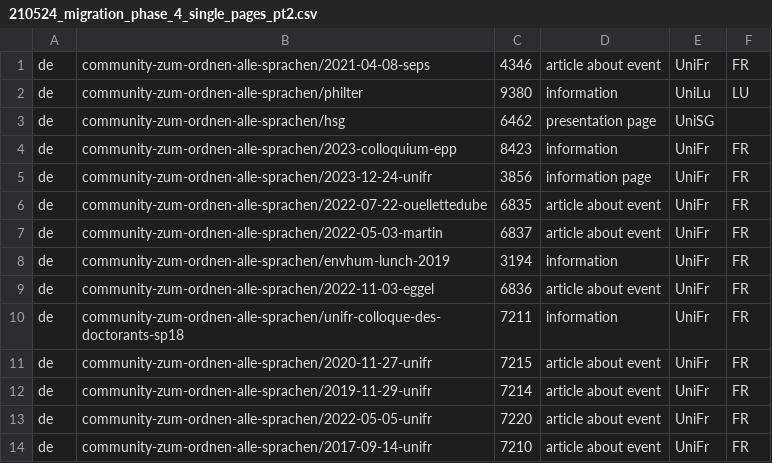
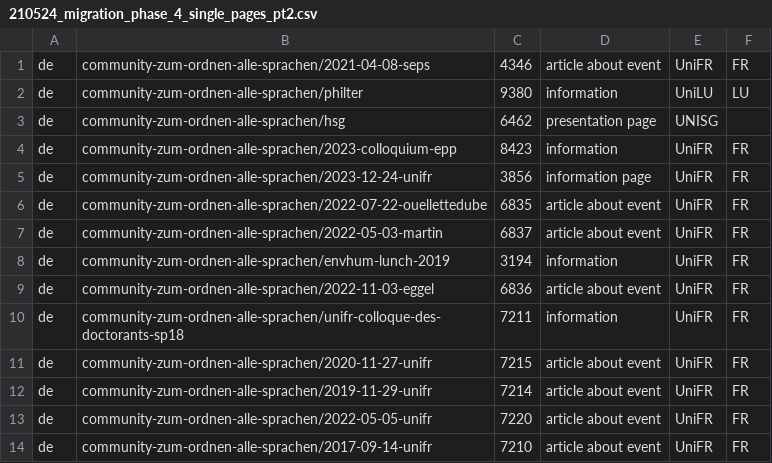
Before and after one commit to Philosophie-ch/sysadmin-utils, a CSV file: philosophie.ch_legacy/sysadmin/rails-utils/ad hoc actions/210524_migration_phase_4_single_pages_pt2.csv, drawn as a sheet.

```diff
--- a/philosophie.ch_legacy/sysadmin/rails-utils/ad hoc actions/210524_migration_phase_4_single_pages_pt2.csv
+++ b/philosophie.ch_legacy/sysadmin/rails-utils/ad hoc actions/210524_migration_phase_4_single_pages_pt2.csv
@@ -1,14 +1,14 @@
-de,community-zum-ordnen-alle-sprachen/2021-04-08-seps,4346,"article about event","UniFr","FR"
-de,community-zum-ordnen-alle-sprachen/philter,9380,"information","UniLu","LU"
-de,community-zum-ordnen-alle-sprachen/hsg,6462,"presentation page","UniSG"
-de,community-zum-ordnen-alle-sprachen/2023-colloquium-epp,8423,"information","UniFr","FR"
-de,community-zum-ordnen-alle-sprachen/2023-12-24-unifr,3856,"information page","UniFr","FR"
-de,community-zum-ordnen-alle-sprachen/2022-07-22-ouellettedube,6835,"article about event","UniFr","FR"
-de,community-zum-ordnen-alle-sprachen/2022-05-03-martin,6837,"article about event","UniFr","FR"
-de,community-zum-ordnen-alle-sprachen/envhum-lunch-2019,3194,"information","UniFr","FR"
-de,community-zum-ordnen-alle-sprachen/2022-11-03-eggel,6836,"article about event","UniFr","FR"
-de,community-zum-ordnen-alle-sprachen/unifr-colloque-des-doctorants-sp18,7211,"information","UniFr","FR"
-de,community-zum-ordnen-alle-sprachen/2020-11-27-unifr,7215,"article about event","UniFr","FR"
-de,community-zum-ordnen-alle-sprachen/2019-11-29-unifr,7214,"article about event","UniFr","FR"
-de,community-zum-ordnen-alle-sprachen/2022-05-05-unifr,7220,"article about event","UniFr","FR"
-de,community-zum-ordnen-alle-sprachen/2017-09-14-unifr,7210,"article about event","UniFr","FR"
+de,community-zum-ordnen-alle-sprachen/2021-04-08-seps,4346,"article about event","UniFR","FR"
+de,community-zum-ordnen-alle-sprachen/philter,9380,"information","UniLU","LU"
+de,community-zum-ordnen-alle-sprachen/hsg,6462,"presentation page","UNISG",
+de,community-zum-ordnen-alle-sprachen/2023-colloquium-epp,8423,"information","UniFR","FR"
+de,community-zum-ordnen-alle-sprachen/2023-12-24-unifr,3856,"information page","UniFR","FR"
+de,community-zum-ordnen-alle-sprachen/2022-07-22-ouellettedube,6835,"article about event","UniFR","FR"
+de,community-zum-ordnen-alle-sprachen/2022-05-03-martin,6837,"article about event","UniFR","FR"
+de,community-zum-ordnen-alle-sprachen/envhum-lunch-2019,3194,"information","UniFR","FR"
+de,community-zum-ordnen-alle-sprachen/2022-11-03-eggel,6836,"article about event","UniFR","FR"
+de,community-zum-ordnen-alle-sprachen/unifr-colloque-des-doctorants-sp18,7211,"information","UniFR","FR"
+de,community-zum-ordnen-alle-sprachen/2020-11-27-unifr,7215,"article about event","UniFR","FR"
+de,community-zum-ordnen-alle-sprachen/2019-11-29-unifr,7214,"article about event","UniFR","FR"
+de,community-zum-ordnen-alle-sprachen/2022-05-05-unifr,7220,"article about event","UniFR","FR"
+de,community-zum-ordnen-alle-sprachen/2017-09-14-unifr,7210,"article about event","UniFR","FR"
```
Also changed, not shown: 1 other file.
